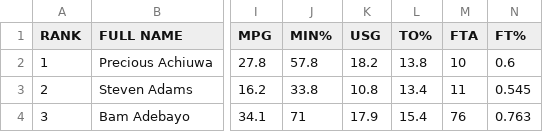
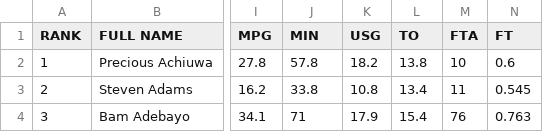
Before and after one commit to cindy-cheng0214/NBA_performance_salaries_forecast, a CSV file: nba.csv, drawn as a sheet; only a part is shown, gaps mark what is left out; the diff names each change by its address in the sheet, - before the commit and + after, or states it on an @@ line.

```diff
--- a/nba.csv
+++ b/nba.csv
-J1: MIN%
+J1: MIN
-L1: TO%
+L1: TO
-N1: FT%
+N1: FT
```
Also changed, not shown: 1 other file.
